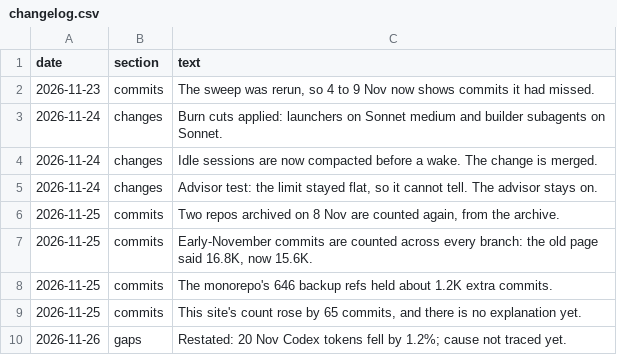
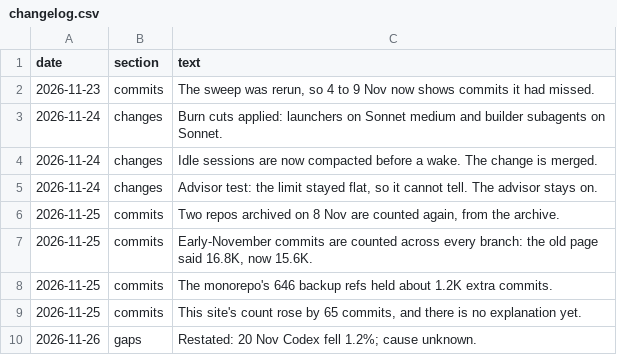
Before and after one commit to chimera-defi/chimericlabs-llc, a CSV file: research/data/changelog.csv, drawn as a sheet.

```diff
--- a/research/data/changelog.csv
+++ b/research/data/changelog.csv
@@ -9,2 +9,2 @@ date,section,text
 2026-11-25,commits,"This site's count rose by 65 commits, and there is no explanation yet."
-2026-11-26,gaps,"Restated: 20 Nov Codex tokens fell by 1.2%; cause not traced yet."
+2026-11-26,gaps,"Restated: 20 Nov Codex fell 1.2%; cause unknown."
```
Also changed, not shown: 1 other file.
